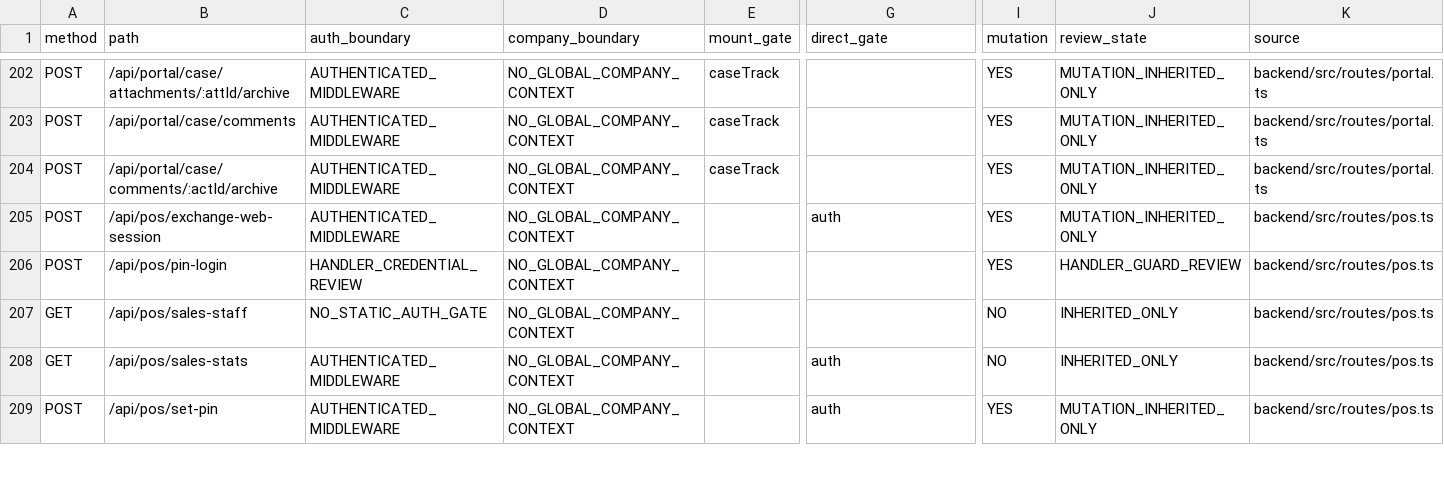
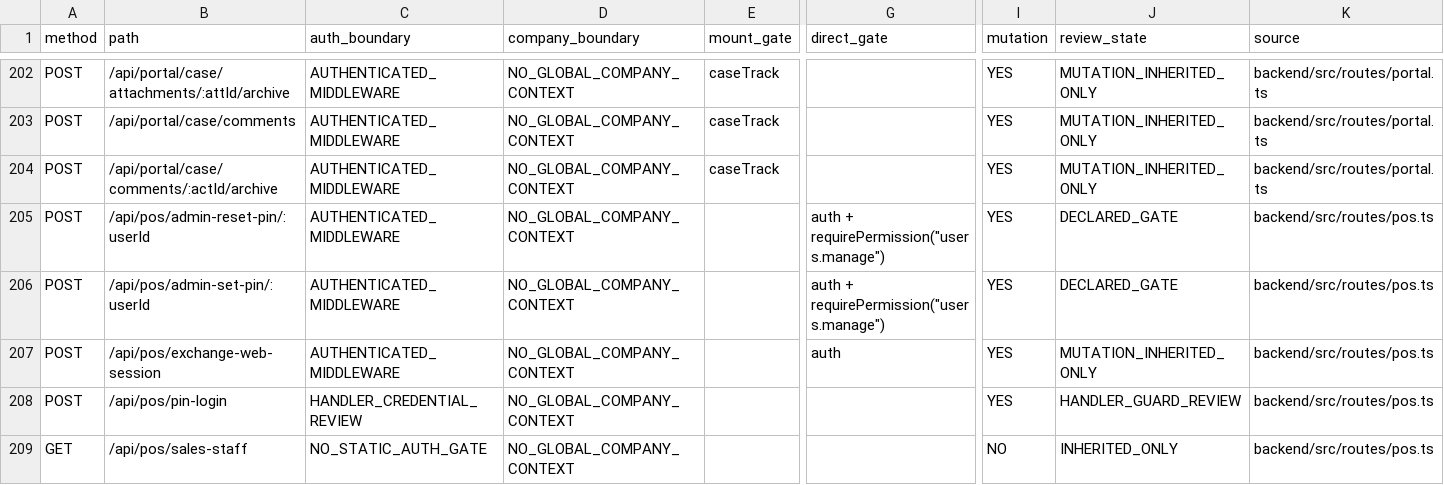
Before and after one commit to hello-houzs/Houzs-ERP, a CSV file: docs/generated/route-capability-matrix.csv, drawn as a sheet; only a part is shown, gaps mark what is left out; the shorter side is filled out with more unchanged rows; rows hold the shown columns only; the diff names each change by its address in the sheet, - before the commit and + after, or states it on an @@ line.

```diff
--- a/docs/generated/route-capability-matrix.csv
+++ b/docs/generated/route-capability-matrix.csv
+row 205: POST | /api/pos/admin-reset-pin/:userId | AUTHENTICATED_MIDDLEWARE | NO_GLOBAL_COMPANY_CONTEXT |  | auth + requirePermission("users.manage") | YES | DECLARED_GATE | backend/src/routes/pos.ts
+row 206: POST | /api/pos/admin-set-pin/:userId | AUTHENTICATED_MIDDLEWARE | NO_GLOBAL_COMPANY_CONTEXT |  | auth + requirePermission("users.manage") | YES | DECLARED_GATE | backend/src/routes/pos.ts
```
Also changed, not shown: 2 other files.
